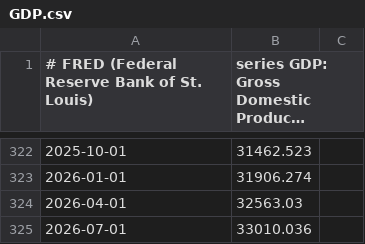
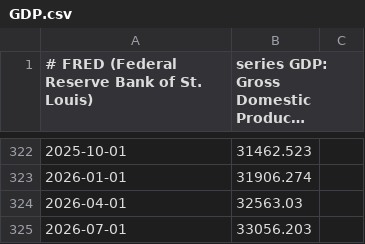
Before and after one commit to TerryJDeveau/ratesplot, a CSV file: ratesplot/data/fred/GDP.csv, drawn as a sheet; only a part is shown, gaps mark what is left out; long unchanged cells end in …; the diff names each change by its address in the sheet, - before the commit and + after, or states it on an @@ line.

```diff
--- a/ratesplot/data/fred/GDP.csv
+++ b/ratesplot/data/fred/GDP.csv
-B325: 33010.036
+B325: 33056.203
```
